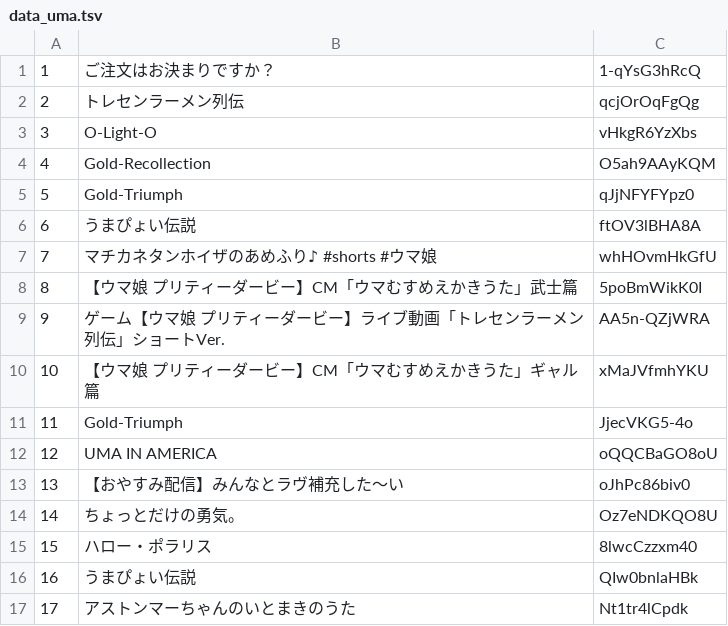
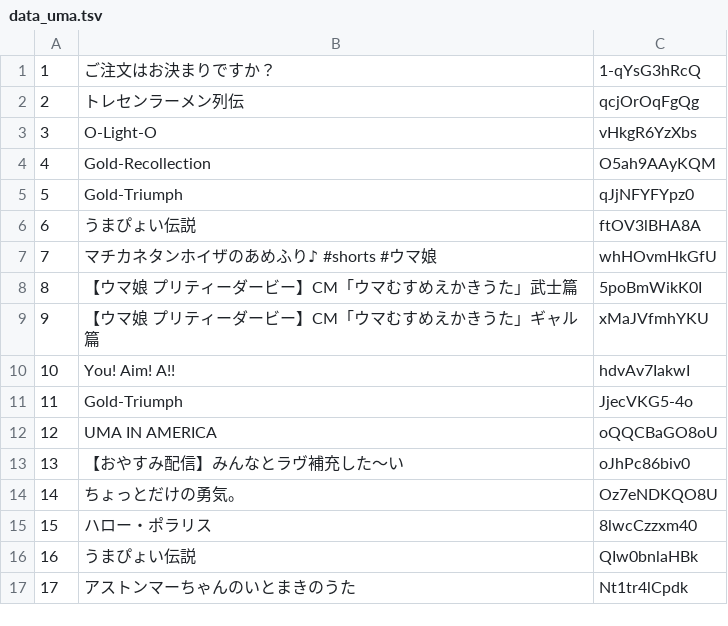
Before and after one commit to wogikaze/youtube_playlist, a TSV file: data/data_uma.tsv, drawn as a sheet; only a part is shown.

```diff
--- a/data/data_uma.tsv
+++ b/data/data_uma.tsv
@@ -8,4 +8,4 @@
 8	【ウマ娘 プリティーダービー】CM「ウマむすめえかきうた」武士篇	5poBmWikK0I
-9	ゲーム【ウマ娘 プリティーダービー】ライブ動画「トレセンラーメン列伝」ショートVer.	AA5n-QZjWRA
-10	【ウマ娘 プリティーダービー】CM「ウマむすめえかきうた」ギャル篇	xMaJVfmhYKU
+9	【ウマ娘 プリティーダービー】CM「ウマむすめえかきうた」ギャル篇	xMaJVfmhYKU
+10	You! Aim! A!!	hdvAv7IakwI
 11	Gold-Triumph	JjecVKG5-4o
```
Also changed, not shown: data/data_yumesute.tsv, 2 other files.
